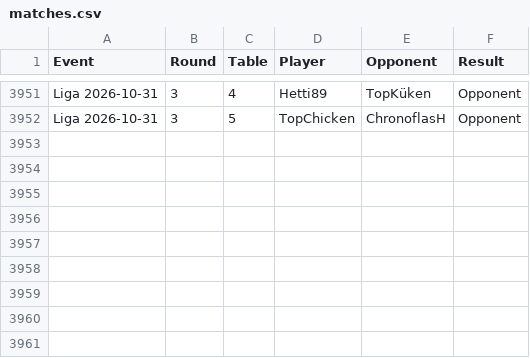
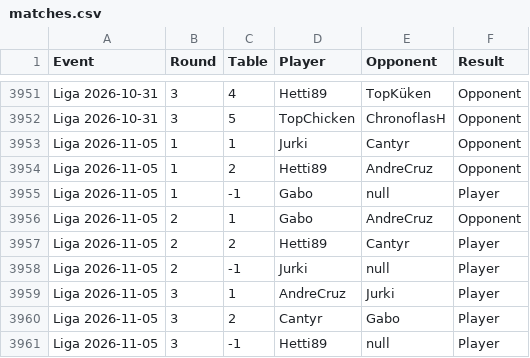
Before and after one commit to shinobi64/lorcana, a CSV file: results/matches.csv, drawn as a sheet; only a part is shown, gaps mark what is left out; the diff names each change by its address in the sheet, - before the commit and + after, or states it on an @@ line.

Commit message:
data: liga 2026-11-05

```diff
--- a/results/matches.csv
+++ b/results/matches.csv
+row 3953: Liga 2026-11-05 | 1 | 1 | Jurki | Cantyr | Opponent
+row 3954: Liga 2026-11-05 | 1 | 2 | Hetti89 | AndreCruz | Opponent
+row 3955: Liga 2026-11-05 | 1 | -1 | Gabo | null | Player
+row 3956: Liga 2026-11-05 | 2 | 1 | Gabo | AndreCruz | Opponent
+row 3957: Liga 2026-11-05 | 2 | 2 | Hetti89 | Cantyr | Player
+row 3958: Liga 2026-11-05 | 2 | -1 | Jurki | null | Player
+row 3959: Liga 2026-11-05 | 3 | 1 | AndreCruz | Jurki | Player
+row 3960: Liga 2026-11-05 | 3 | 2 | Cantyr | Gabo | Player
+row 3961: Liga 2026-11-05 | 3 | -1 | Hetti89 | null | Player
```
Also changed, not shown: results/eventdetails.csv, results/events.csv, 3 other files.
